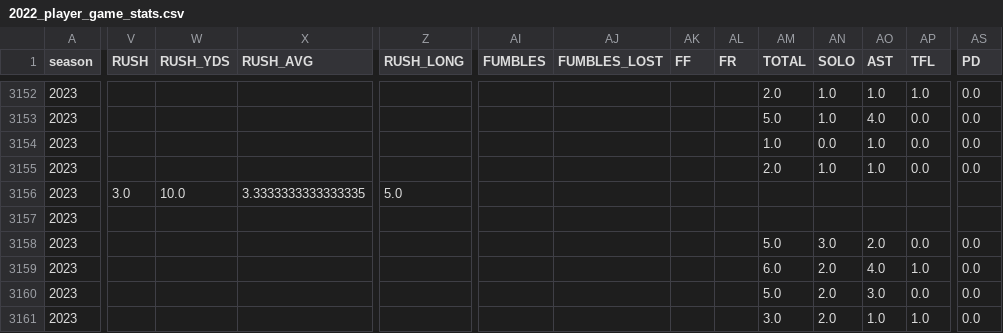
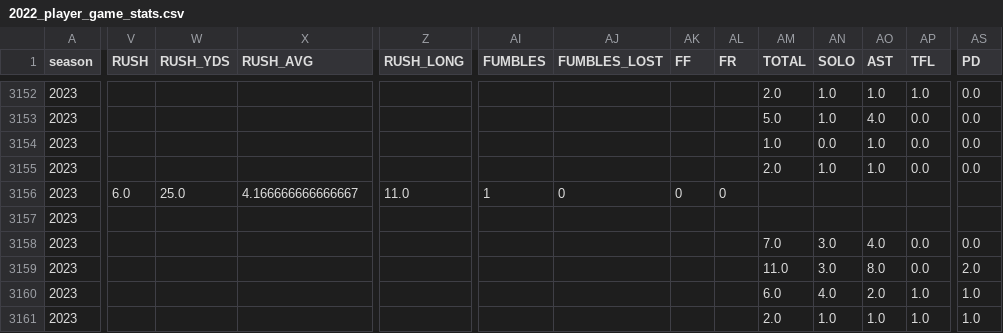
Before and after one commit to armstjc/usfl-2022-data-repository, a CSV file: player_stats/game_stats/2022_player_game_stats.csv, drawn as a sheet; only a part is shown, gaps mark what is left out; the diff covers the shown part only; the diff names each change by its address in the sheet, - before the commit and + after, or states it on an @@ line.

```diff
--- a/player_stats/game_stats/2022_player_game_stats.csv
+++ b/player_stats/game_stats/2022_player_game_stats.csv
-V3156 (RUSH): 3.0
+V3156 (RUSH): 6.0
-W3156 (RUSH_YDS): 10.0
+W3156 (RUSH_YDS): 25.0
-X3156 (RUSH_AVG): 3.3333333333333335
+X3156 (RUSH_AVG): 4.166666666666667
-Z3156 (RUSH_LONG): 5.0
+Z3156 (RUSH_LONG): 11.0
-AI3156 (FUMBLES): (empty)
+AI3156 (FUMBLES): 1
-AJ3156 (FUMBLES_LOST): (empty)
+AJ3156 (FUMBLES_LOST): 0
-AK3156 (FF): (empty)
+AK3156 (FF): 0
-AL3156 (FR): (empty)
+AL3156 (FR): 0
-AM3158 (TOTAL): 5.0
+AM3158 (TOTAL): 7.0
-AO3158 (AST): 2.0
+AO3158 (AST): 4.0
-AM3159 (TOTAL): 6.0
+AM3159 (TOTAL): 11.0
-AN3159 (SOLO): 2.0
+AN3159 (SOLO): 3.0
-AO3159 (AST): 4.0
+AO3159 (AST): 8.0
-AP3159 (TFL): 1.0
+AP3159 (TFL): 0.0
-AS3159 (PD): 0.0
+AS3159 (PD): 2.0
-AM3160 (TOTAL): 5.0
+AM3160 (TOTAL): 6.0
-AN3160 (SOLO): 2.0
+AN3160 (SOLO): 4.0
-AO3160 (AST): 3.0
+AO3160 (AST): 2.0
-AP3160 (TFL): 0.0
+AP3160 (TFL): 1.0
-AS3160:AS3161 (PD): 0.0
+AS3160:AS3161 (PD): 1.0
-AM3161 (TOTAL): 3.0
+AM3161 (TOTAL): 2.0
-AN3161 (SOLO): 2.0
+AN3161 (SOLO): 1.0
```
Also changed, not shown: 2 added rows and 114 edited cells elsewhere in this file, player_stats/game_stats/2023_player_game_stats.csv, player_stats/season_stats/csv/2023_player_stats.csv, 22 other files.
